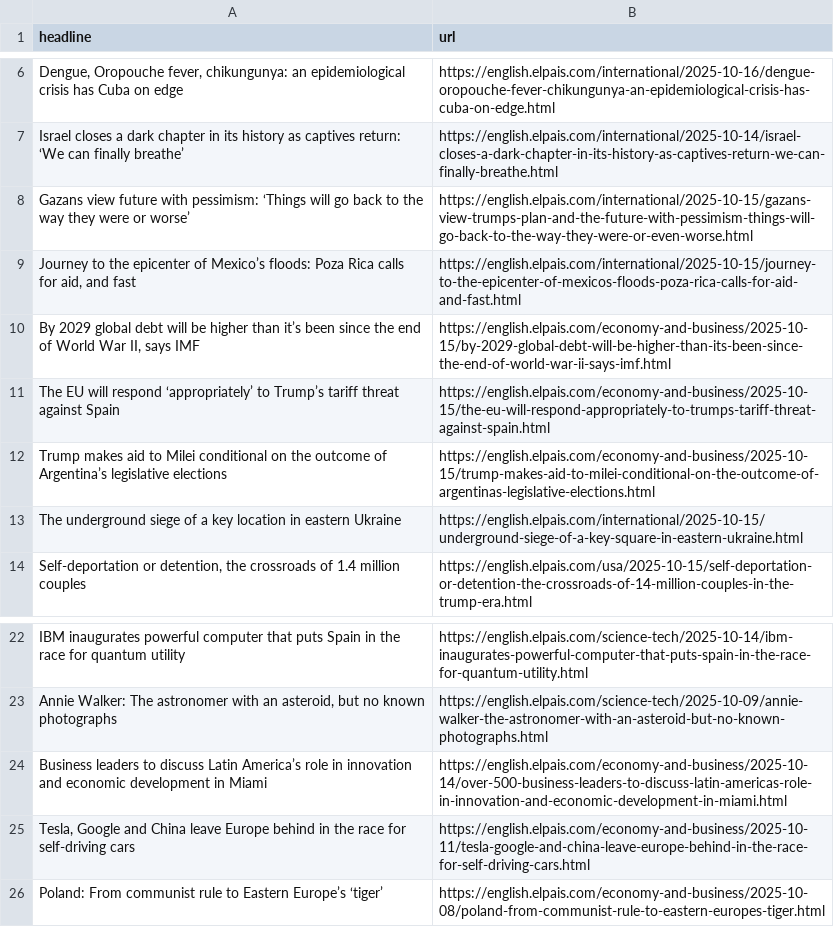
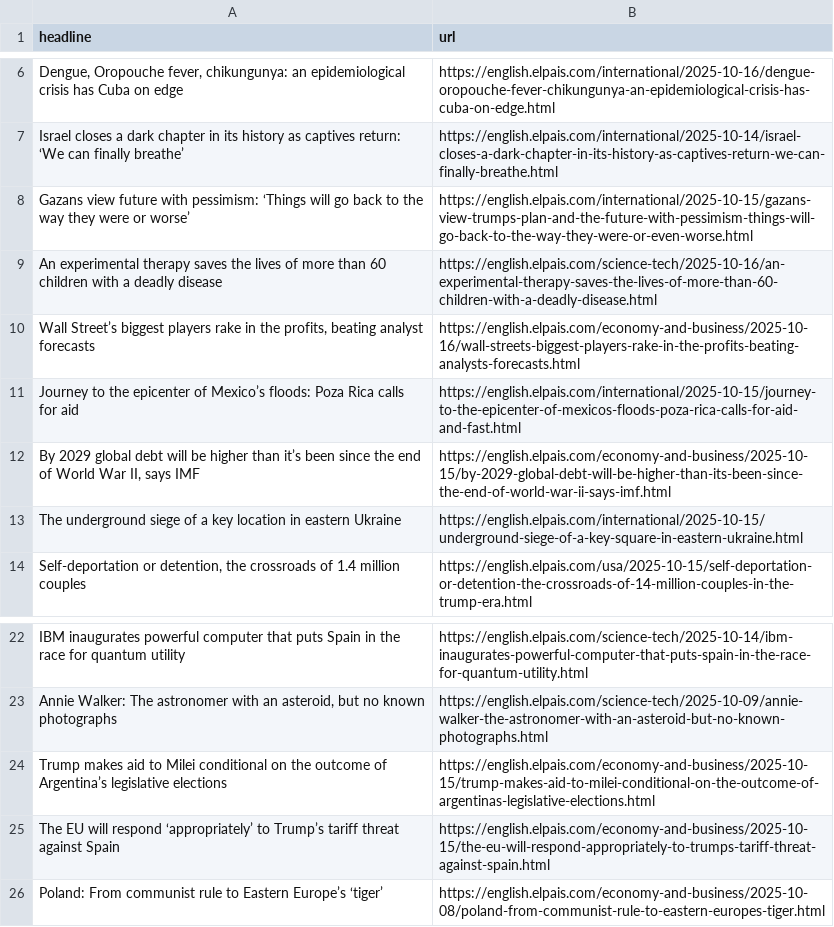
Before and after one commit to patvoe/lede-2024-auto-scraper, a CSV file: headlines.csv, drawn as a sheet; only a part is shown, gaps mark what is left out.

```diff
--- a/headlines.csv
+++ b/headlines.csv
@@ -8,6 +8,6 @@ Israel closes a dark chapter in its history as captives return: ‘We can finall
 Gazans view future with pessimism: ‘Things will go back to the way they were or worse’,https://english.elpais.com/international/2025-10-15/gazans-view-trumps-plan-and-the-future-with-pessimism-things-will-go-back-to-the-way-they-were-or-even-worse.html
-"Journey to the epicenter of Mexico’s floods: Poza Rica calls for aid, and fast",https://english.elpais.com/international/2025-10-15/journey-to-the-epicenter-of-mexicos-floods-poza-rica-calls-for-aid-and-fast.html
+An experimental therapy saves the lives of more than 60 children with a deadly disease,https://english.elpais.com/science-tech/2025-10-16/an-experimental-therapy-saves-the-lives-of-more-than-60-children-with-a-deadly-disease.html
+"Wall Street’s biggest players rake in the profits, beating analyst forecasts",https://english.elpais.com/economy-and-business/2025-10-16/wall-streets-biggest-players-rake-in-the-profits-beating-analysts-forecasts.html
+Journey to the epicenter of Mexico’s floods: Poza Rica calls for aid,https://english.elpais.com/international/2025-10-15/journey-to-the-epicenter-of-mexicos-floods-poza-rica-calls-for-aid-and-fast.html
 "By 2029 global debt will be higher than it’s been since the end of World War II, says IMF",https://english.elpais.com/economy-and-business/2025-10-15/by-2029-global-debt-will-be-higher-than-its-been-since-the-end-of-world-war-ii-says-imf.html
-The EU will respond ‘appropriately’ to Trump’s tariff threat against Spain,https://english.elpais.com/economy-and-business/2025-10-15/the-eu-will-respond-appropriately-to-trumps-tariff-threat-against-spain.html
-Trump makes aid to Milei conditional on the outcome of Argentina’s legislative elections,https://english.elpais.com/economy-and-business/2025-10-15/trump-makes-aid-to-milei-conditional-on-the-outcome-of-argentinas-legislative-elections.html
 The underground siege of a key location in eastern Ukraine,https://english.elpais.com/international/2025-10-15/underground-siege-of-a-key-square-in-eastern-ukraine.html
@@ -23,4 +23,4 @@ IBM inaugurates powerful computer that puts Spain in the race for quantum utilit
 "Annie Walker: The astronomer with an asteroid, but no known photographs",https://english.elpais.com/science-tech/2025-10-09/annie-walker-the-astronomer-with-an-asteroid-but-no-known-photographs.html
-Business leaders to discuss Latin America’s role in innovation and economic development in Miami,https://english.elpais.com/economy-and-business/2025-10-14/over-500-business-leaders-to-discuss-latin-americas-role-in-innovation-and-economic-development-in-miami.html
-"Tesla, Google and China leave Europe behind in the race for self-driving cars",https://english.elpais.com/economy-and-business/2025-10-11/tesla-google-and-china-leave-europe-behind-in-the-race-for-self-driving-cars.html
+Trump makes aid to Milei conditional on the outcome of Argentina’s legislative elections,https://english.elpais.com/economy-and-business/2025-10-15/trump-makes-aid-to-milei-conditional-on-the-outcome-of-argentinas-legislative-elections.html
+The EU will respond ‘appropriately’ to Trump’s tariff threat against Spain,https://english.elpais.com/economy-and-business/2025-10-15/the-eu-will-respond-appropriately-to-trumps-tariff-threat-against-spain.html
 Poland: From communist rule to Eastern Europe’s ‘tiger’,https://english.elpais.com/economy-and-business/2025-10-08/poland-from-communist-rule-to-eastern-europes-tiger.html
```
